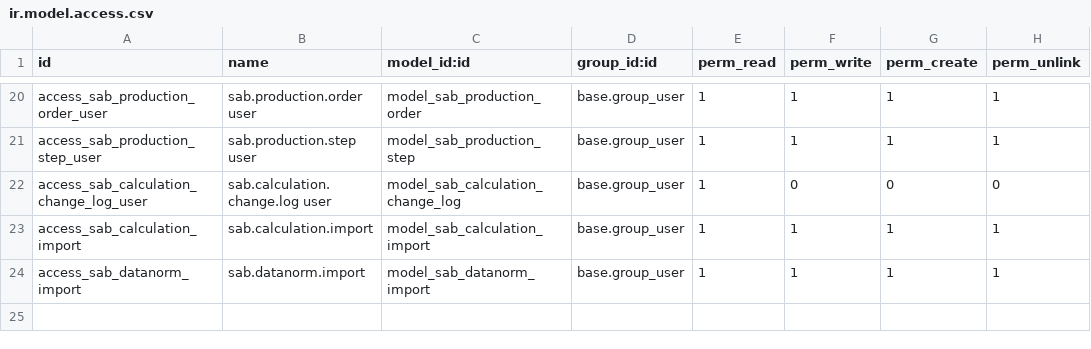
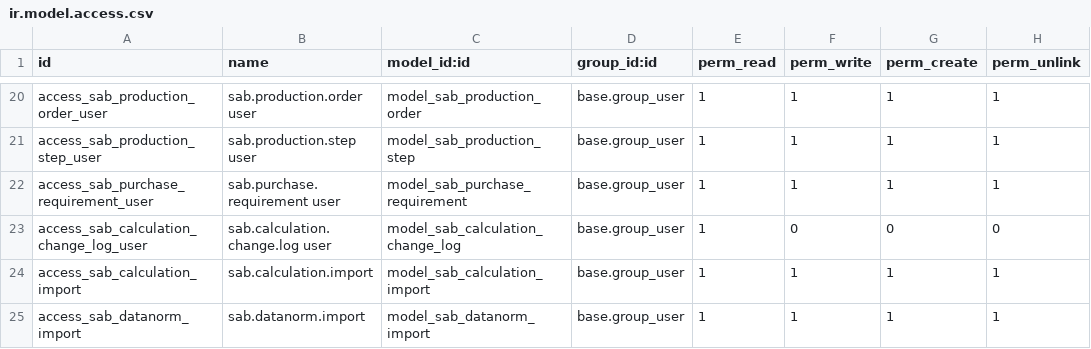
Before and after one commit to spreyer-prog/sab-p, a CSV file: addons/sab_project/security/ir.model.access.csv, drawn as a sheet; only a part is shown, gaps mark what is left out; the diff names each change by its address in the sheet, - before the commit and + after, or states it on an @@ line.

Commit message:
Grant access to purchase requirements

```diff
--- a/addons/sab_project/security/ir.model.access.csv
+++ b/addons/sab_project/security/ir.model.access.csv
+row 22: access_sab_purchase_requirement_user | sab.purchase.requirement user | model_sab_purchase_requirement | base.group_user | 1 | 1 | 1 | 1
```
